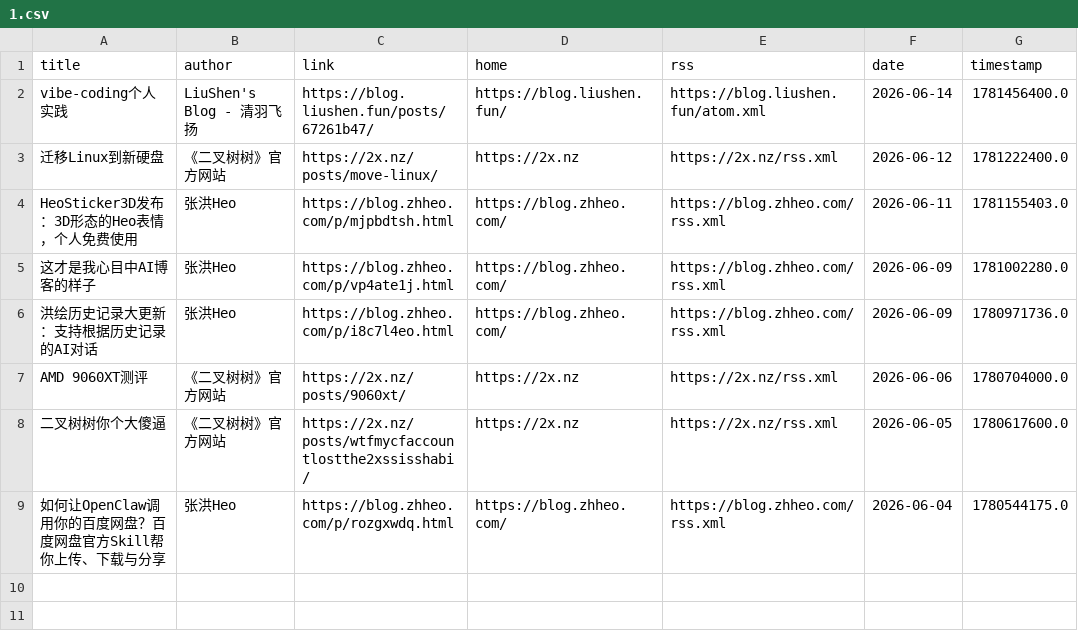
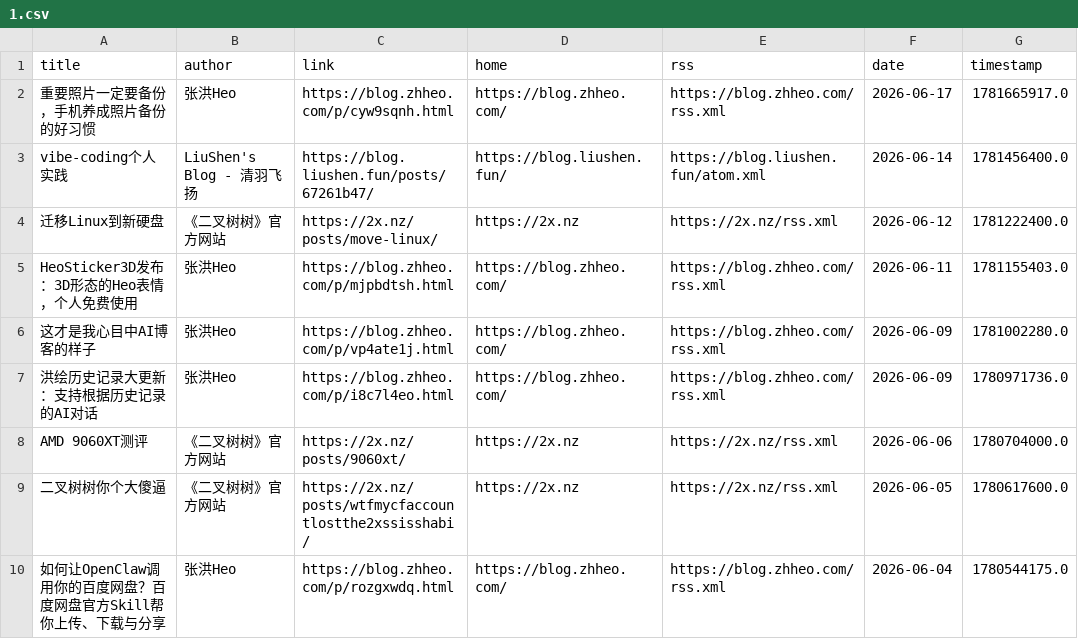
Before and after one commit to Moretti815/rssblog-source, a CSV file: date/202606/1.csv, drawn as a sheet.

```diff
--- a/date/202606/1.csv
+++ b/date/202606/1.csv
@@ -1,2 +1,3 @@
 title,author,link,home,rss,date,timestamp
+重要照片一定要备份，手机养成照片备份的好习惯,张洪Heo,https://blog.zhheo.com/p/cyw9sqnh.html,https://blog.zhheo.com/,https://blog.zhheo.com/rss.xml,2026-06-17,1781665917.0
 vibe-coding个人实践,LiuShen's Blog - 清羽飞扬,https://blog.liushen.fun/posts/67261b47/,https://blog.liushen.fun/,https://blog.liushen.fun/atom.xml,2026-06-14,1781456400.0
```
Also changed, not shown: all/4.csv, all/6.csv, 18 other files.
